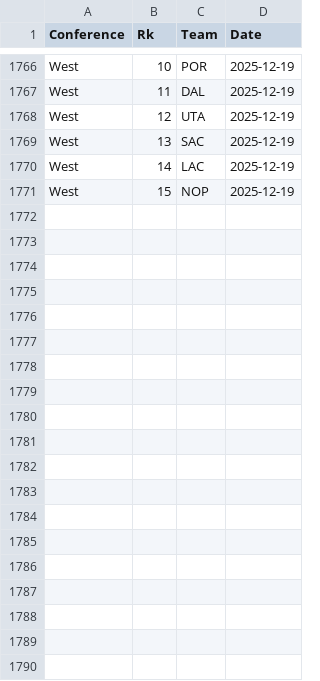
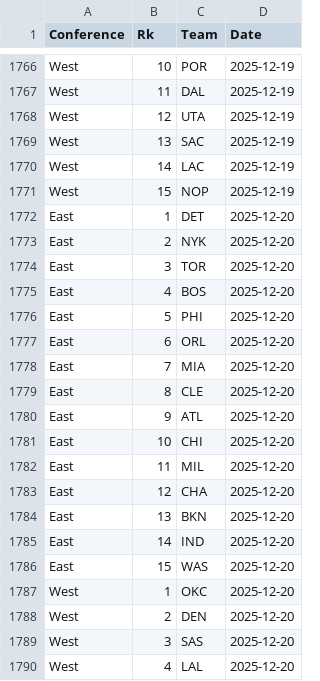
Before and after one commit to martinbog19/pl-preds, a CSV file: data/nba/standings.csv, drawn as a sheet; only a part is shown, gaps mark what is left out; the diff covers the shown part only; the diff names each change by its address in the sheet, - before the commit and + after, or states it on an @@ line.

```diff
--- a/data/nba/standings.csv
+++ b/data/nba/standings.csv
+row 1772: East | 1 | DET | 2025-12-20
+row 1773: East | 2 | NYK | 2025-12-20
+row 1774: East | 3 | TOR | 2025-12-20
+row 1775: East | 4 | BOS | 2025-12-20
+row 1776: East | 5 | PHI | 2025-12-20
+row 1777: East | 6 | ORL | 2025-12-20
+row 1778: East | 7 | MIA | 2025-12-20
+row 1779: East | 8 | CLE | 2025-12-20
+row 1780: East | 9 | ATL | 2025-12-20
+row 1781: East | 10 | CHI | 2025-12-20
+row 1782: East | 11 | MIL | 2025-12-20
+row 1783: East | 12 | CHA | 2025-12-20
+row 1784: East | 13 | BKN | 2025-12-20
+row 1785: East | 14 | IND | 2025-12-20
+row 1786: East | 15 | WAS | 2025-12-20
+row 1787: West | 1 | OKC | 2025-12-20
+row 1788: West | 2 | DEN | 2025-12-20
+row 1789: West | 3 | SAS | 2025-12-20
+row 1790: West | 4 | LAL | 2025-12-20
```
Also changed, not shown: 11 added rows elsewhere in this file, data/nba/metrics.csv.
